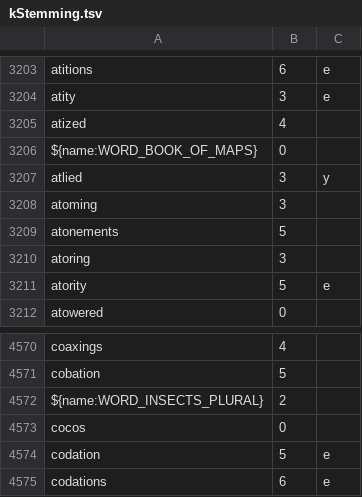
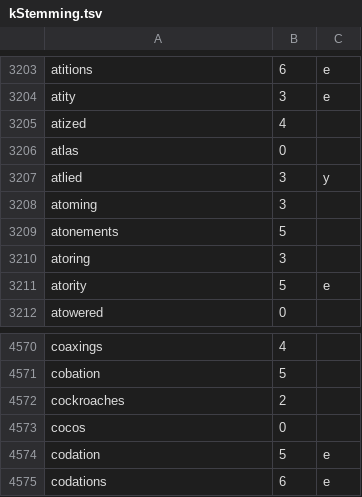
Before and after one commit to teseladb/teseladb, a TSV file: crates/teseladb-search/src/analysis/tokenfilters/data/kStemming.tsv, drawn as a sheet; only a part is shown, gaps mark what is left out.

Commit message:
fix(search): las palabras inglesas atlas y cockroaches del stemmer vuelven a ser literales; no nombran ningún producto (D-170)

```diff
--- a/crates/teseladb-search/src/analysis/tokenfilters/data/kStemming.tsv
+++ b/crates/teseladb-search/src/analysis/tokenfilters/data/kStemming.tsv
@@ -3205,3 +3205,3 @@ atity	3	e
 atized	4	
-${name:WORD_BOOK_OF_MAPS}	0	
+atlas	0	
 atlied	3	y
@@ -4571,3 +4571,3 @@ coaxings	4
 cobation	5	
-${name:WORD_INSECTS_PLURAL}	2	
+cockroaches	2	
 cocos	0	
```
Also changed, not shown: 3 other files.
